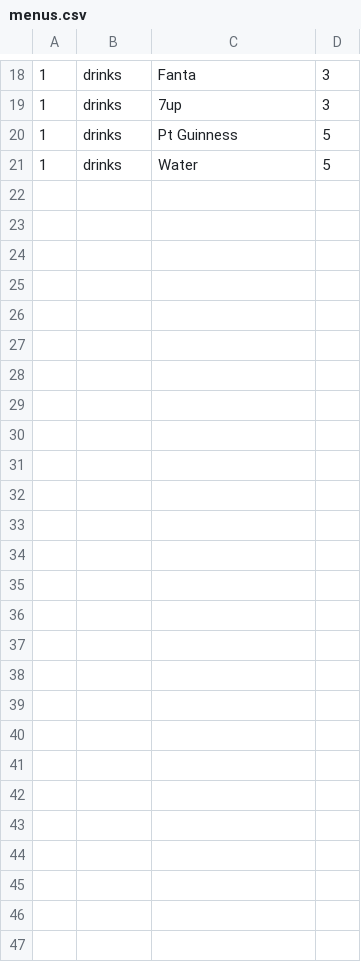
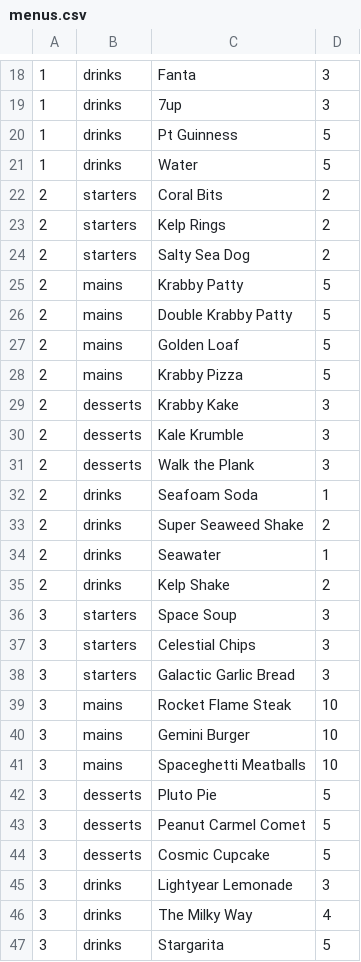
Before and after one commit to jasonjayo/rms, a CSV file: menus.csv, drawn as a sheet; only a part is shown, gaps mark what is left out.

Commit message:
Menu methods added plus menus have been designed in menu.csv for each restaurant

```diff
--- a/menus.csv
+++ b/menus.csv
@@ -21 +21,27 @@
 1,drinks,Water,5
+2,starters,Coral Bits,2
+2,starters,Kelp Rings,2
+2,starters,Salty Sea Dog,2
+2,mains,Krabby Patty,5
+2,mains,Double Krabby Patty,5
+2,mains,Golden Loaf,5
+2,mains,Krabby Pizza,5
+2,desserts,Krabby Kake,3
+2,desserts,Kale Krumble,3
+2,desserts,Walk the Plank,3
+2,drinks,Seafoam Soda,1
+2,drinks,Super Seaweed Shake,2
+2,drinks,Seawater,1
+2,drinks,Kelp Shake,2
+3,starters,Space Soup,3
+3,starters,Celestial Chips,3
+3,starters,Galactic Garlic Bread,3
+3,mains,Rocket Flame Steak,10
+3,mains,Gemini Burger,10
+3,mains,Spaceghetti Meatballs,10
+3,desserts,Pluto Pie,5
+3,desserts,Peanut Carmel Comet,5
+3,desserts,Cosmic Cupcake,5
+3,drinks,Lightyear Lemonade,3
+3,drinks,The Milky Way,4
+3,drinks,Stargarita,5
```
Also changed, not shown: 3 other files.
